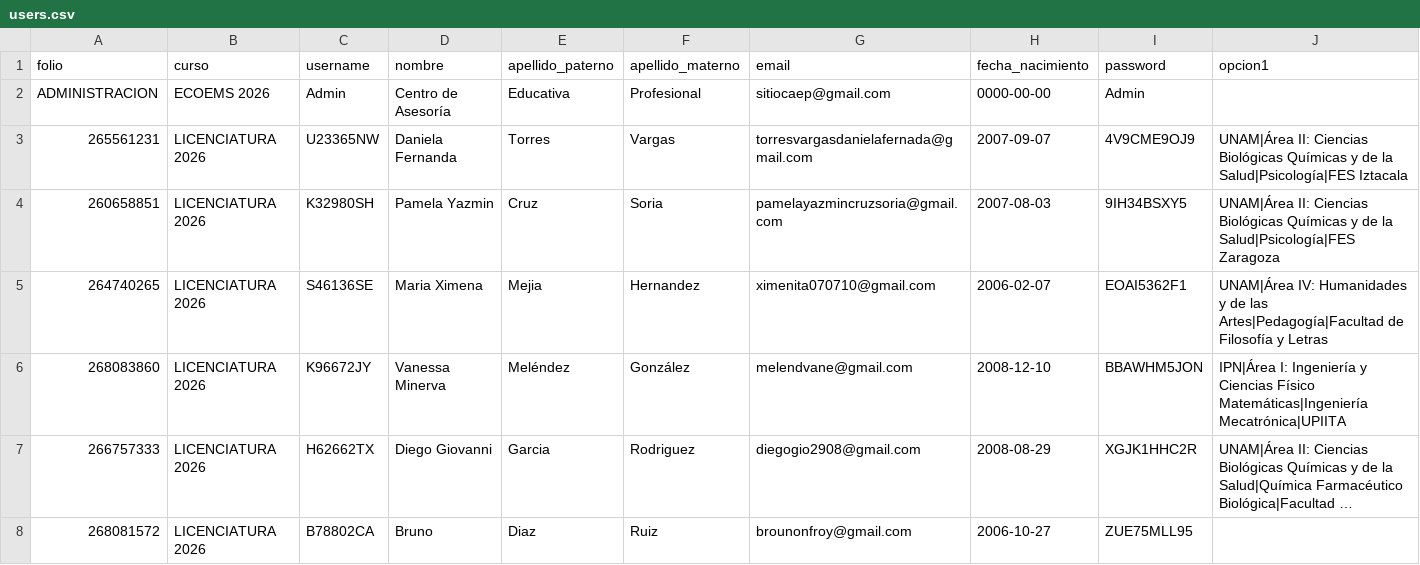
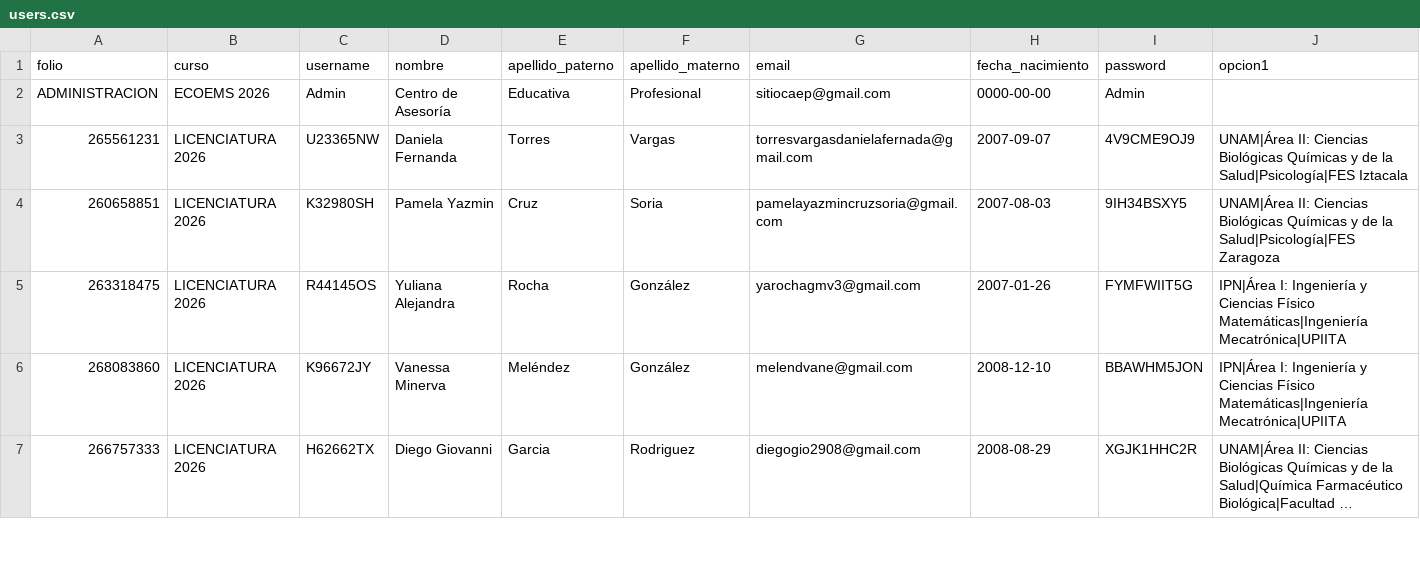
Before and after one commit to sitiocaep/SdEC, a CSV file: users.csv, drawn as a sheet; only a part is shown; long unchanged cells end in …; removed rows and columns are numbered as before the commit, all else as after; rows hold the shown columns only; the diff covers the shown part only; the diff names each change by its address in the sheet, - before the commit and + after, or states it on an @@ line.

Commit message:
Update users.csv

```diff
--- a/users.csv
+++ b/users.csv
-row 5: 264740265 | LICENCIATURA 2026 | S46136SE | Maria Ximena | Mejia | Hernandez | ximenita070710@gmail.com | 2006-02-07 | EOAI5362F1 | UNAM|Área IV: Humanidades y de las Artes|Pedagogía|Facultad de Filosofía y Letras
@@ row 13 moved to row 5: 263318475 @@
-row 8: 268081572 | LICENCIATURA 2026 | B78802CA | Bruno | Diaz | Ruiz | brounonfroy@gmail.com | 2006-10-27 | ZUE75MLL95
```
Also changed, not shown: 1 removed row and 3 edited cells elsewhere in this file.
